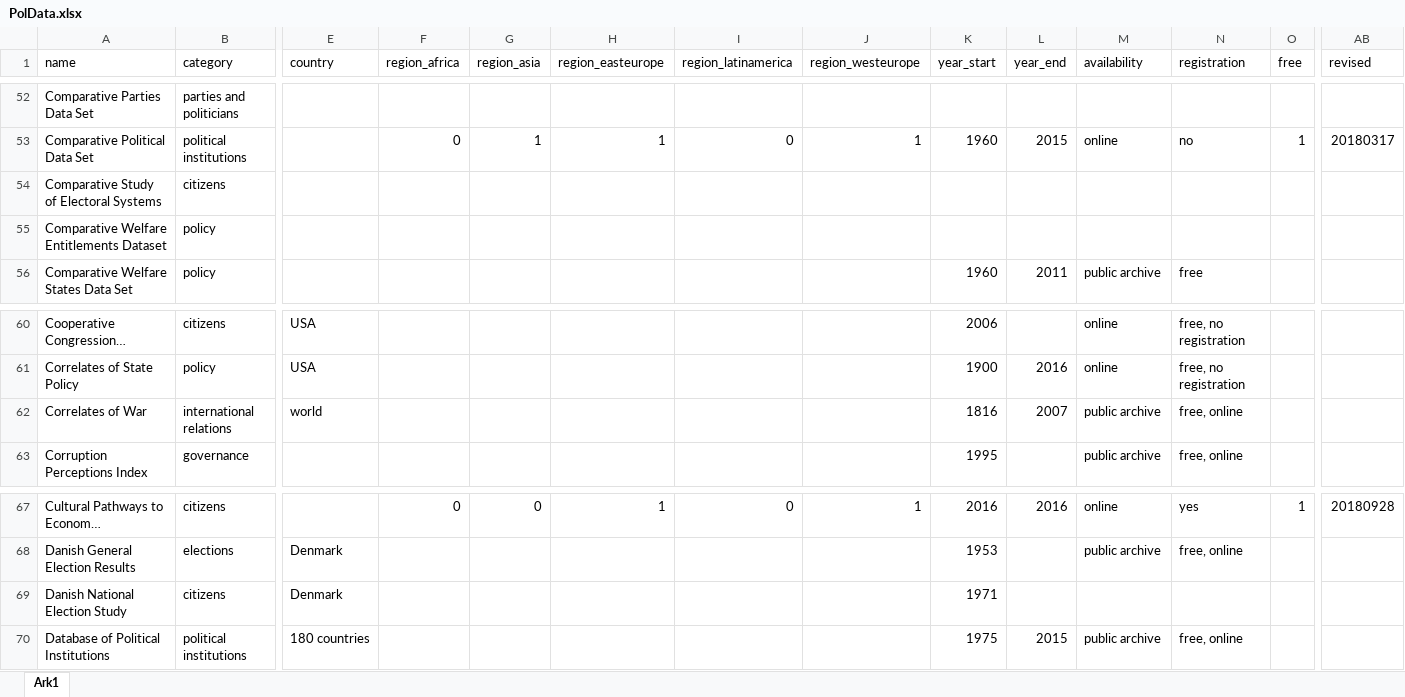
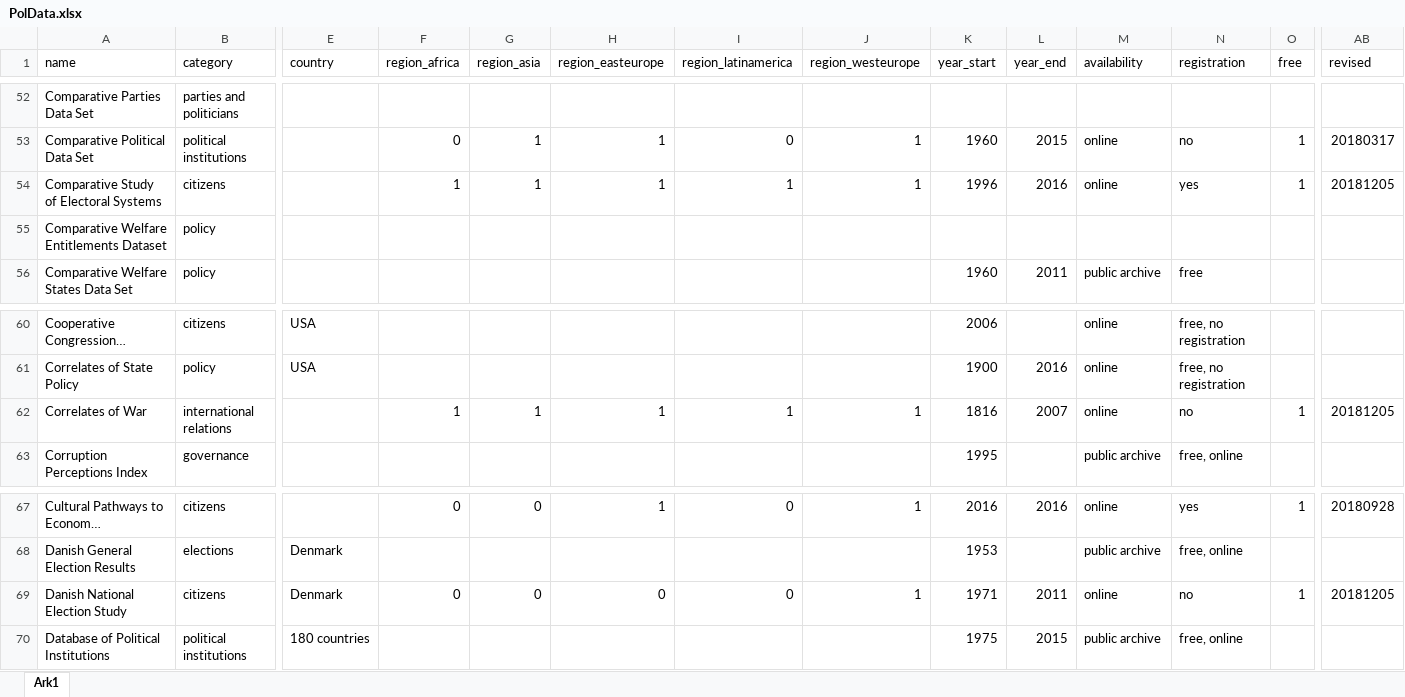
Before and after one commit to erikgahner/PolData, an Excel workbook: PolData.xlsx, sheet Ark1, drawn as a sheet; only a part is shown, gaps mark what is left out; long unchanged cells end in …; values as stored, in another font and other column widths than the file's, no borders; the diff names each change by its address in the sheet, - before the commit and + after, or states it on an @@ line.

```diff
--- a/PolData.xlsx (sheet Ark1)
+++ b/PolData.xlsx (sheet Ark1)
-F54 (region_africa): (empty)
+F54 (region_africa): 1
-G54 (region_asia): (empty)
+G54 (region_asia): 1
-H54 (region_easteurope): (empty)
+H54 (region_easteurope): 1
-I54 (region_latinamerica): (empty)
+I54 (region_latinamerica): 1
-J54 (region_westeurope): (empty)
+J54 (region_westeurope): 1
-K54 (year_start): (empty)
+K54 (year_start): 1996
-L54 (year_end): (empty)
+L54 (year_end): 2016
-M54 (availability): (empty)
+M54 (availability): online
-N54 (registration): (empty)
+N54 (registration): yes
-O54 (free): (empty)
+O54 (free): 1
-AB54 (revised): (empty)
+AB54 (revised): 20181205
-E62 (country): world
+E62 (country): (empty)
-F62 (region_africa): (empty)
+F62 (region_africa): 1
-G62 (region_asia): (empty)
+G62 (region_asia): 1
-H62 (region_easteurope): (empty)
+H62 (region_easteurope): 1
-I62 (region_latinamerica): (empty)
+I62 (region_latinamerica): 1
-J62 (region_westeurope): (empty)
+J62 (region_westeurope): 1
-M62 (availability): public archive
+M62 (availability): online
-N62 (registration): free, online
+N62 (registration): no
-O62 (free): (empty)
+O62 (free): 1
-AB62 (revised): (empty)
+AB62 (revised): 20181205
-F69 (region_africa): (empty)
+F69 (region_africa): 0
-G69 (region_asia): (empty)
+G69 (region_asia): 0
-H69 (region_easteurope): (empty)
+H69 (region_easteurope): 0
-I69 (region_latinamerica): (empty)
+I69 (region_latinamerica): 0
-J69 (region_westeurope): (empty)
+J69 (region_westeurope): 1
-L69 (year_end): (empty)
+L69 (year_end): 2011
-M69 (availability): (empty)
+M69 (availability): online
-N69 (registration): (empty)
+N69 (registration): no
-O69 (free): (empty)
+O69 (free): 1
-AB69 (revised): (empty)
+AB69 (revised): 20181205
```
Also changed, not shown: 3 other files.
